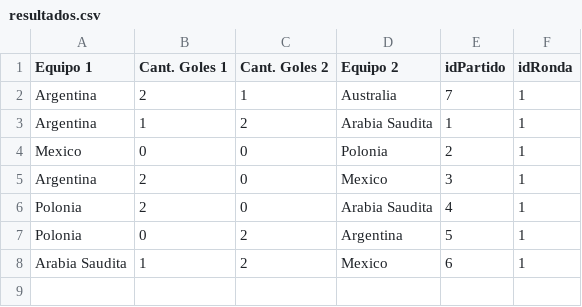
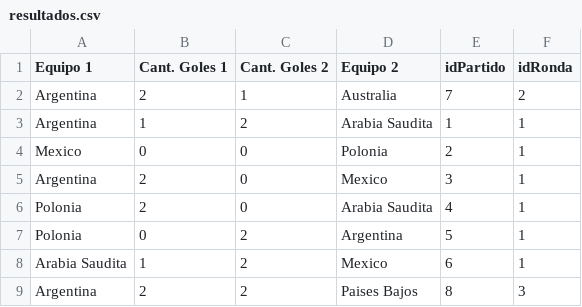
Before and after one commit to GabrielAguilar2023/Grupo7, a CSV file: archivos.csv/resultados.csv, drawn as a sheet.

```diff
--- a/archivos.csv/resultados.csv
+++ b/archivos.csv/resultados.csv
@@ -1,3 +1,3 @@
 Equipo 1;Cant. Goles 1;Cant. Goles 2;Equipo 2;idPartido;idRonda
-Argentina;2;1;Australia;7;1
+Argentina;2;1;Australia;7;2
 Argentina;1;2;Arabia Saudita;1;1
@@ -8 +8,2 @@ Polonia;0;2;Argentina;5;1
 Arabia Saudita;1;2;Mexico;6;1
+Argentina;2;2;Paises Bajos;8;3
```
Also changed, not shown: 5 other files.
